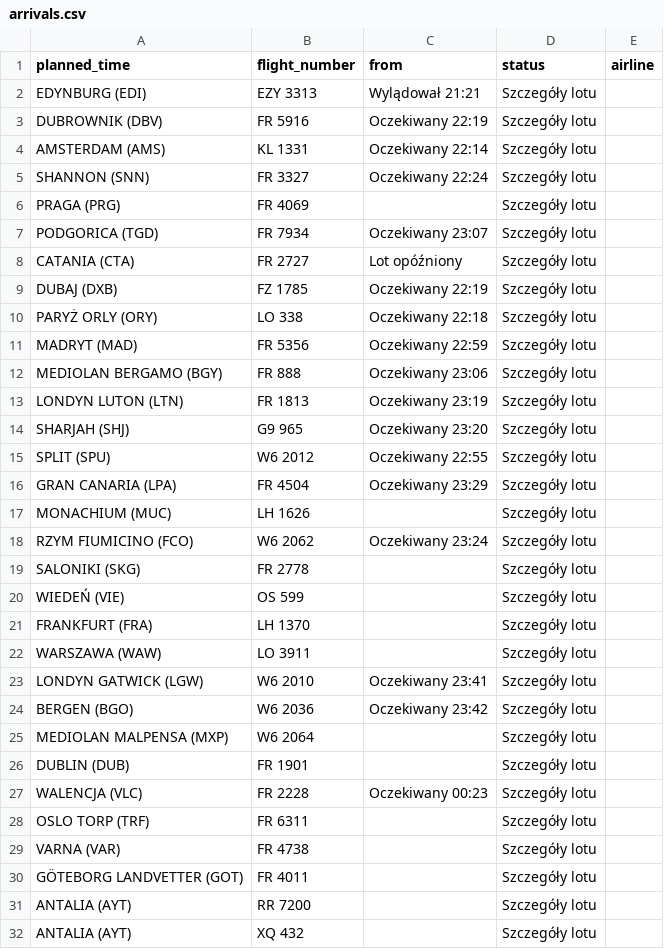
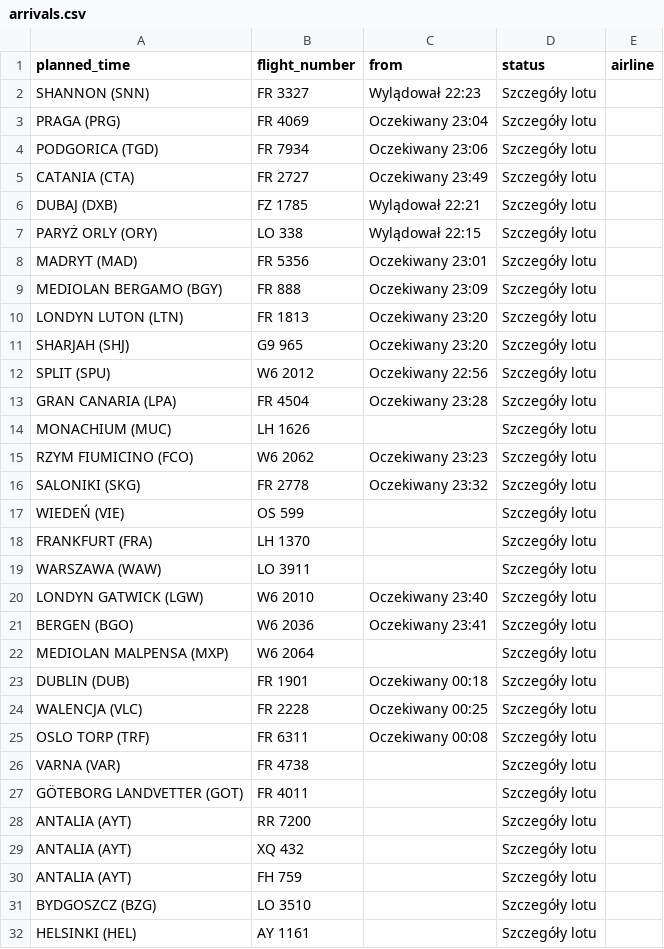
Before and after one commit to przemyslawbaran2993-droid/codex-test, a CSV file: data/arrivals.csv, drawn as a sheet; only a part is shown; the shorter side is filled out with more unchanged rows.

```diff
--- a/data/arrivals.csv
+++ b/data/arrivals.csv
@@ -1,20 +1,17 @@
 planned_time;flight_number;from;status;airline
-EDYNBURG (EDI);EZY 3313;Wylądował 21:21;Szczegóły lotu;
-DUBROWNIK (DBV);FR 5916;Oczekiwany 22:19;Szczegóły lotu;
-AMSTERDAM (AMS);KL 1331;Oczekiwany 22:14;Szczegóły lotu;
-SHANNON (SNN);FR 3327;Oczekiwany 22:24;Szczegóły lotu;
-PRAGA (PRG);FR 4069;;Szczegóły lotu;
-PODGORICA (TGD);FR 7934;Oczekiwany 23:07;Szczegóły lotu;
-CATANIA (CTA);FR 2727;Lot opóźniony;Szczegóły lotu;
-DUBAJ (DXB);FZ 1785;Oczekiwany 22:19;Szczegóły lotu;
-PARYŻ ORLY (ORY);LO 338;Oczekiwany 22:18;Szczegóły lotu;
-MADRYT (MAD);FR 5356;Oczekiwany 22:59;Szczegóły lotu;
-MEDIOLAN BERGAMO (BGY);FR 888;Oczekiwany 23:06;Szczegóły lotu;
-LONDYN LUTON (LTN);FR 1813;Oczekiwany 23:19;Szczegóły lotu;
+SHANNON (SNN);FR 3327;Wylądował 22:23;Szczegóły lotu;
+PRAGA (PRG);FR 4069;Oczekiwany 23:04;Szczegóły lotu;
+PODGORICA (TGD);FR 7934;Oczekiwany 23:06;Szczegóły lotu;
+CATANIA (CTA);FR 2727;Oczekiwany 23:49;Szczegóły lotu;
+DUBAJ (DXB);FZ 1785;Wylądował 22:21;Szczegóły lotu;
+PARYŻ ORLY (ORY);LO 338;Wylądował 22:15;Szczegóły lotu;
+MADRYT (MAD);FR 5356;Oczekiwany 23:01;Szczegóły lotu;
+MEDIOLAN BERGAMO (BGY);FR 888;Oczekiwany 23:09;Szczegóły lotu;
+LONDYN LUTON (LTN);FR 1813;Oczekiwany 23:20;Szczegóły lotu;
 SHARJAH (SHJ);G9 965;Oczekiwany 23:20;Szczegóły lotu;
-SPLIT (SPU);W6 2012;Oczekiwany 22:55;Szczegóły lotu;
-GRAN CANARIA (LPA);FR 4504;Oczekiwany 23:29;Szczegóły lotu;
+SPLIT (SPU);W6 2012;Oczekiwany 22:56;Szczegóły lotu;
+GRAN CANARIA (LPA);FR 4504;Oczekiwany 23:28;Szczegóły lotu;
 MONACHIUM (MUC);LH 1626;;Szczegóły lotu;
-RZYM FIUMICINO (FCO);W6 2062;Oczekiwany 23:24;Szczegóły lotu;
-SALONIKI (SKG);FR 2778;;Szczegóły lotu;
+RZYM FIUMICINO (FCO);W6 2062;Oczekiwany 23:23;Szczegóły lotu;
+SALONIKI (SKG);FR 2778;Oczekiwany 23:32;Szczegóły lotu;
 WIEDEŃ (VIE);OS 599;;Szczegóły lotu;
@@ -22,8 +19,8 @@ FRANKFURT (FRA);LH 1370;;Szczegóły lotu;
 WARSZAWA (WAW);LO 3911;;Szczegóły lotu;
-LONDYN GATWICK (LGW);W6 2010;Oczekiwany 23:41;Szczegóły lotu;
-BERGEN (BGO);W6 2036;Oczekiwany 23:42;Szczegóły lotu;
+LONDYN GATWICK (LGW);W6 2010;Oczekiwany 23:40;Szczegóły lotu;
+BERGEN (BGO);W6 2036;Oczekiwany 23:41;Szczegóły lotu;
 MEDIOLAN MALPENSA (MXP);W6 2064;;Szczegóły lotu;
-DUBLIN (DUB);FR 1901;;Szczegóły lotu;
-WALENCJA (VLC);FR 2228;Oczekiwany 00:23;Szczegóły lotu;
-OSLO TORP (TRF);FR 6311;;Szczegóły lotu;
+DUBLIN (DUB);FR 1901;Oczekiwany 00:18;Szczegóły lotu;
+WALENCJA (VLC);FR 2228;Oczekiwany 00:25;Szczegóły lotu;
+OSLO TORP (TRF);FR 6311;Oczekiwany 00:08;Szczegóły lotu;
 VARNA (VAR);FR 4738;;Szczegóły lotu;
```
